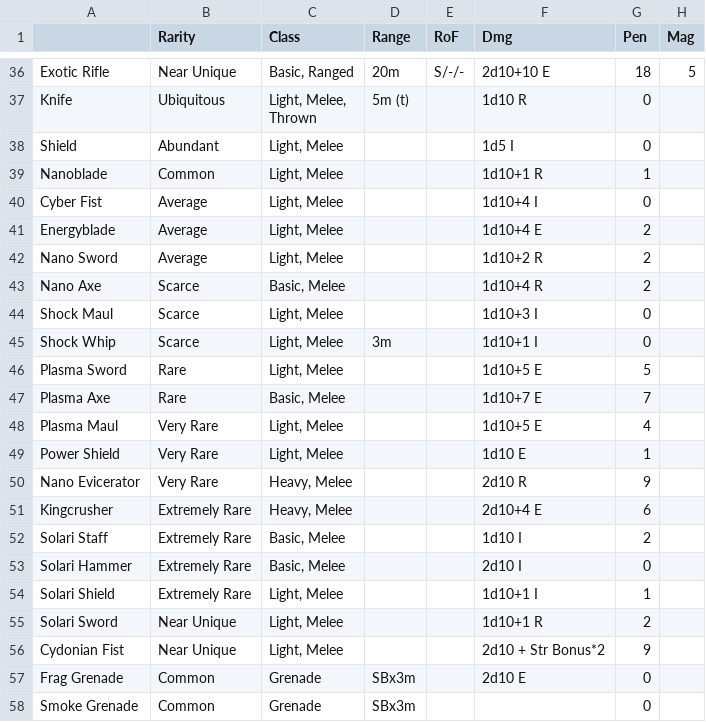
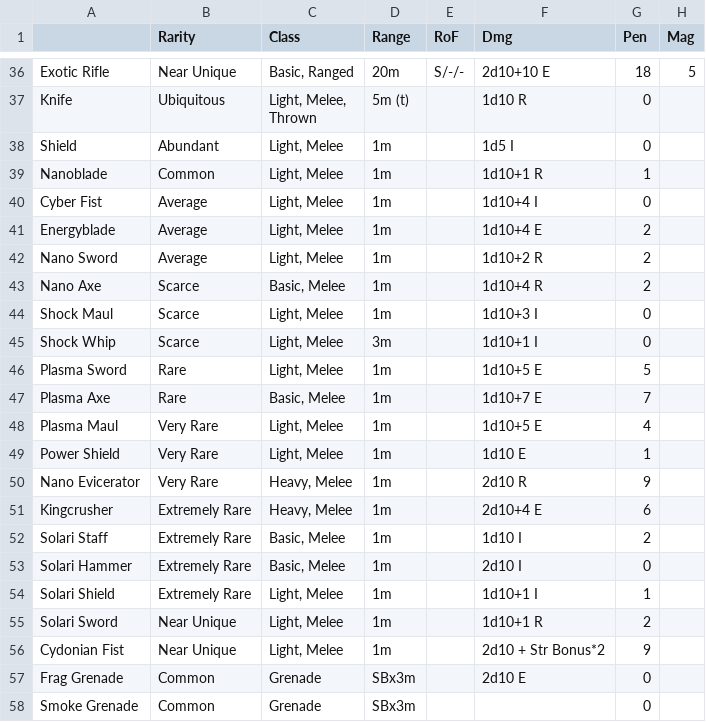
Before and after one commit to Lukas-Adkins/ceresbot, a CSV file: src/main/resources/starlight_items.csv, drawn as a sheet; only a part is shown, gaps mark what is left out; the diff covers the shown part only; the diff names each change by its address in the sheet, - before the commit and + after, or states it on an @@ line.

Commit message:
updated models, added new resource file

```diff
--- a/src/main/resources/starlight_items.csv
+++ b/src/main/resources/starlight_items.csv
-D38:D44 (Range): (empty)
+D38:D44 (Range): 1m
-D46:D56 (Range): (empty)
+D46:D56 (Range): 1m
```
Also changed, not shown: 10 edited cells elsewhere in this file, 6 other files.
